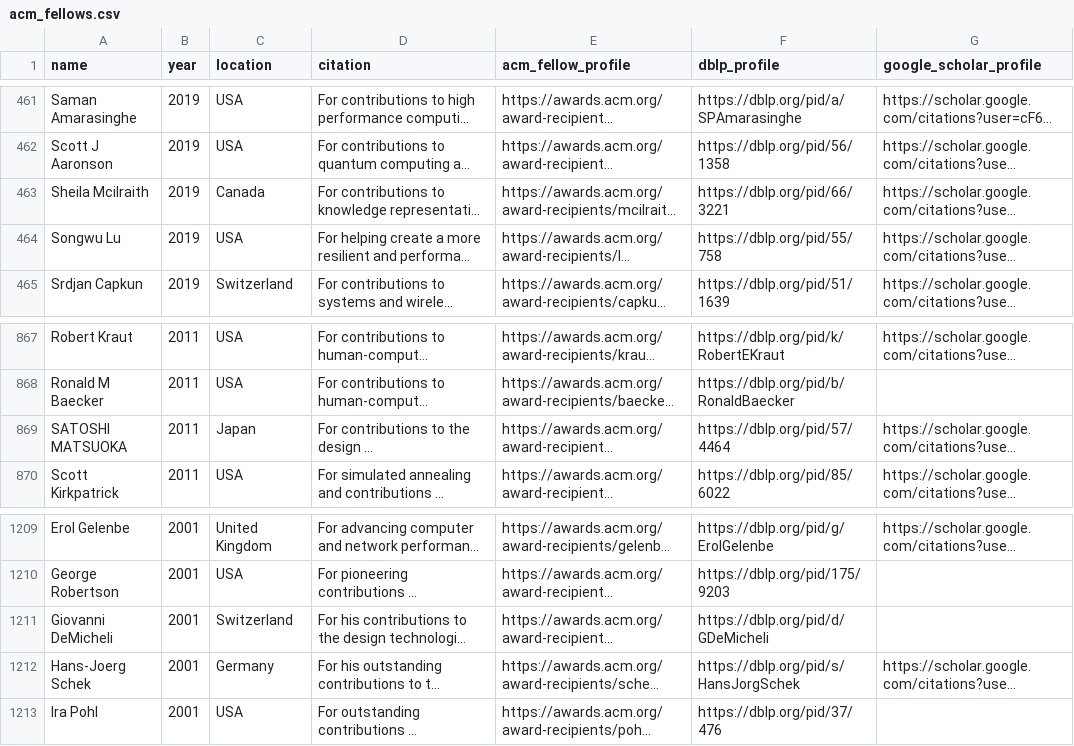
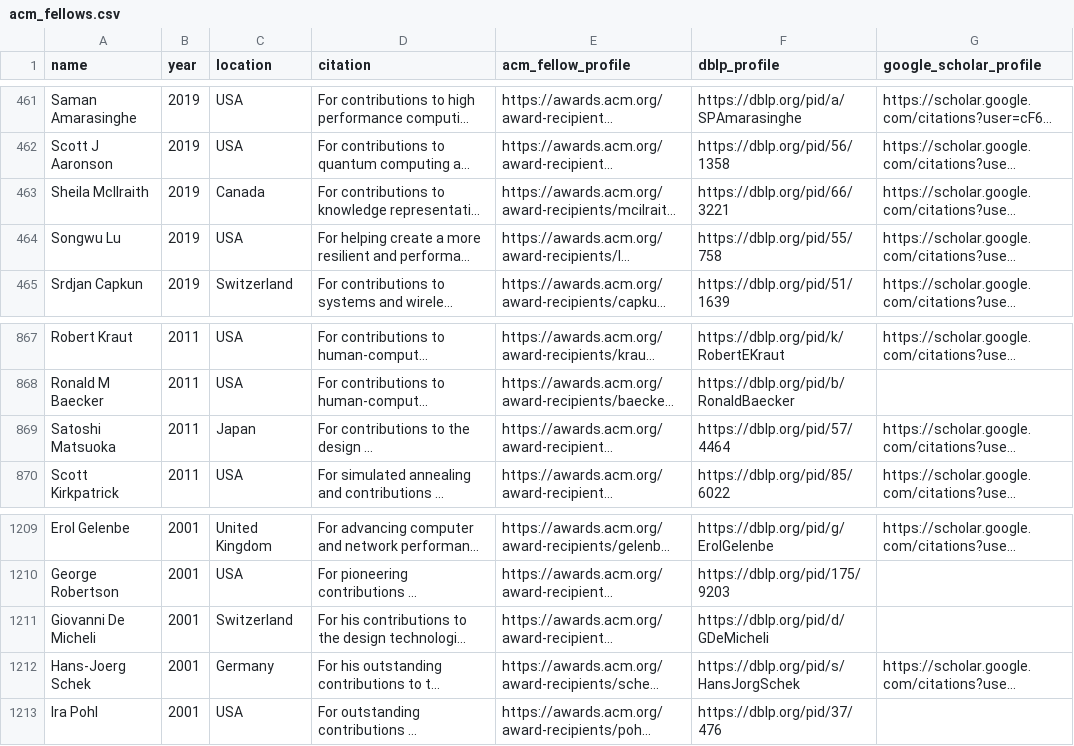
Before and after one commit to lintool/cs-big-cows, a CSV file: data/acm_fellows.csv, drawn as a sheet; only a part is shown, gaps mark what is left out; long unchanged cells end in …; the diff names each change by its address in the sheet, - before the commit and + after, or states it on an @@ line.

Commit message:
Correct ACM Fellow names after source consistency review (#44)

```diff
--- a/data/acm_fellows.csv
+++ b/data/acm_fellows.csv
-A463 (name): Sheila Mcilraith
+A463 (name): Sheila McIlraith
-A869 (name): SATOSHI MATSUOKA
+A869 (name): Satoshi Matsuoka
-A1211 (name): Giovanni DeMicheli
+A1211 (name): Giovanni De Micheli
```
